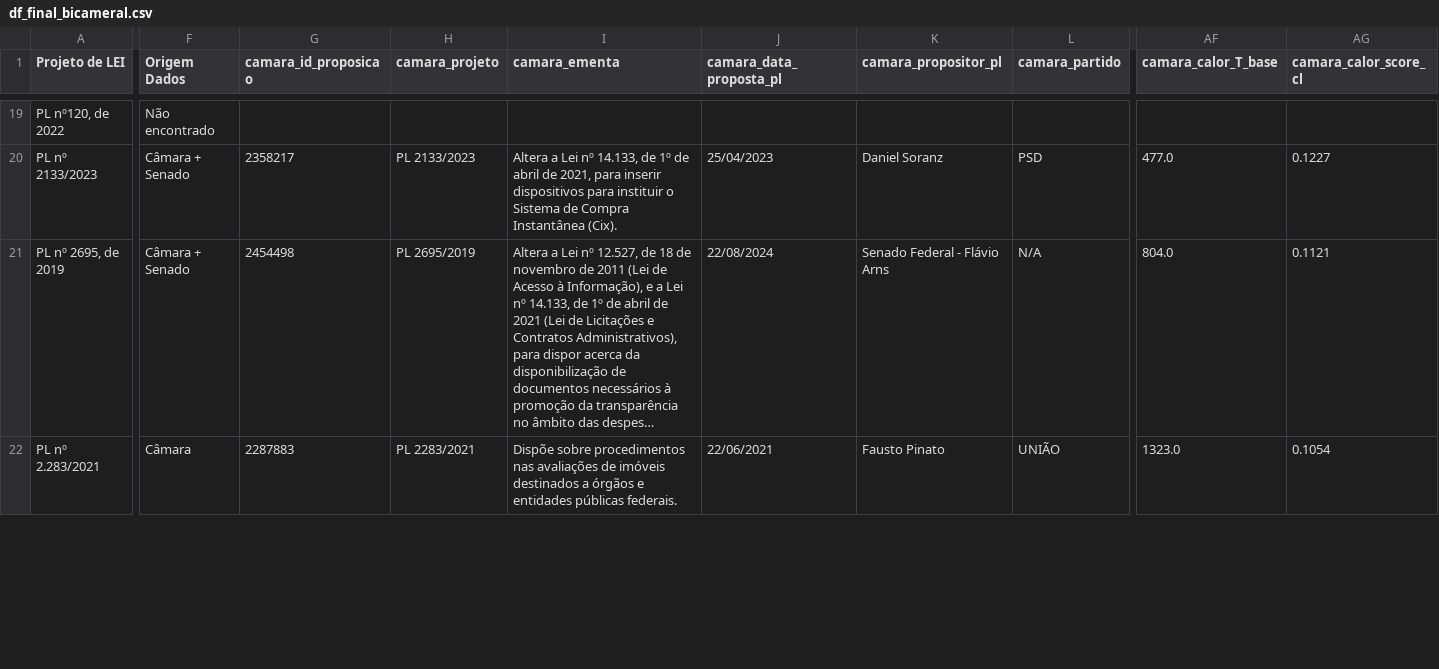
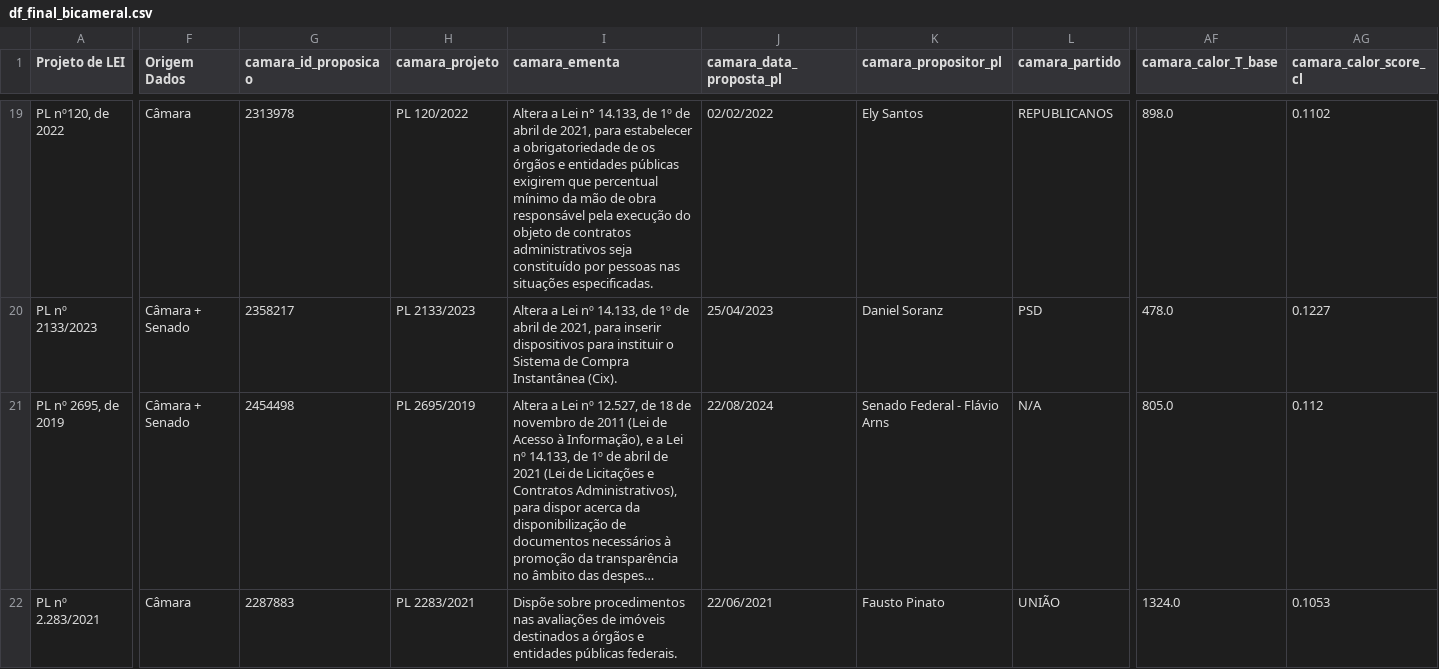
Before and after one commit to lab-dados-seges/monitoramento-parlamentar-delog-v2, a CSV file: data/df_final_bicameral.csv, drawn as a sheet; only a part is shown, gaps mark what is left out; long unchanged cells end in …; the diff covers the shown part only; the diff names each change by its address in the sheet, - before the commit and + after, or states it on an @@ line.

```diff
--- a/data/df_final_bicameral.csv
+++ b/data/df_final_bicameral.csv
-F19 (Origem Dados): Não encontrado
+F19 (Origem Dados): Câmara
-G19 (camara_id_proposicao): (empty)
+G19 (camara_id_proposicao): 2313978
-H19 (camara_projeto): (empty)
+H19 (camara_projeto): PL 120/2022
-I19 (camara_ementa): (empty)
+I19 (camara_ementa): Altera a Lei n° 14.133, de 1º de abril de 2021, para estabelecer a obrigatoriedade de os órgãos e entidades públicas exigirem que percentual mínimo da mão de obra responsável pela execução do objeto de contratos administrativos seja constituído por pessoas nas situações especificadas.
-J19 (camara_data_proposta_pl): (empty)
+J19 (camara_data_proposta_pl): 02/02/2022
-K19 (camara_propositor_pl): (empty)
+K19 (camara_propositor_pl): Ely Santos
-L19 (camara_partido): (empty)
+L19 (camara_partido): REPUBLICANOS
-AF19 (camara_calor_T_base): (empty)
+AF19 (camara_calor_T_base): 898.0
-AG19 (camara_calor_score_cl): (empty)
+AG19 (camara_calor_score_cl): 0.1102
-AF20 (camara_calor_T_base): 477.0
+AF20 (camara_calor_T_base): 478.0
-AF21 (camara_calor_T_base): 804.0
+AF21 (camara_calor_T_base): 805.0
-AG21 (camara_calor_score_cl): 0.1121
+AG21 (camara_calor_score_cl): 0.112
-AF22 (camara_calor_T_base): 1323.0
+AF22 (camara_calor_T_base): 1324.0
-AG22 (camara_calor_score_cl): 0.1054
+AG22 (camara_calor_score_cl): 0.1053
```
Also changed, not shown: 161 edited cells elsewhere in this file.
